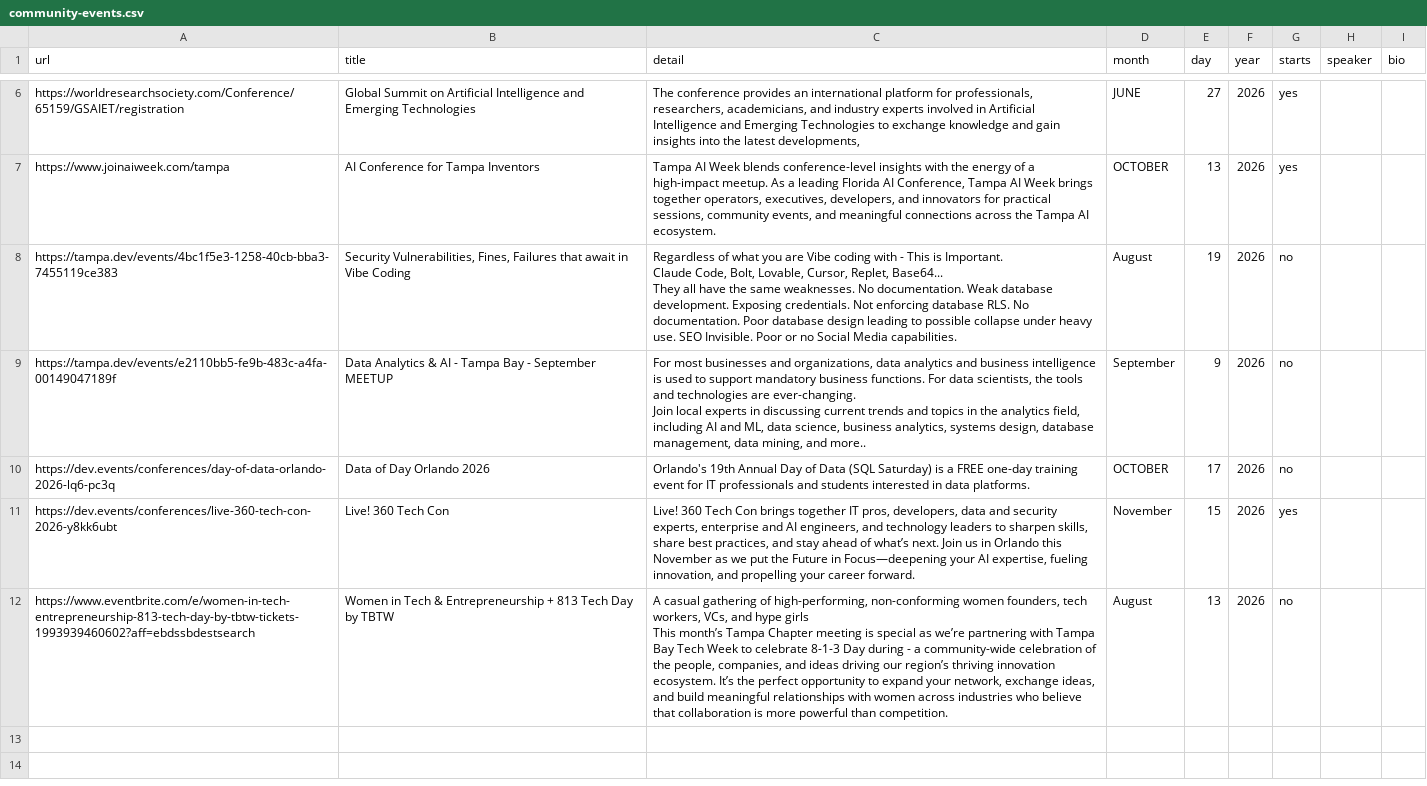
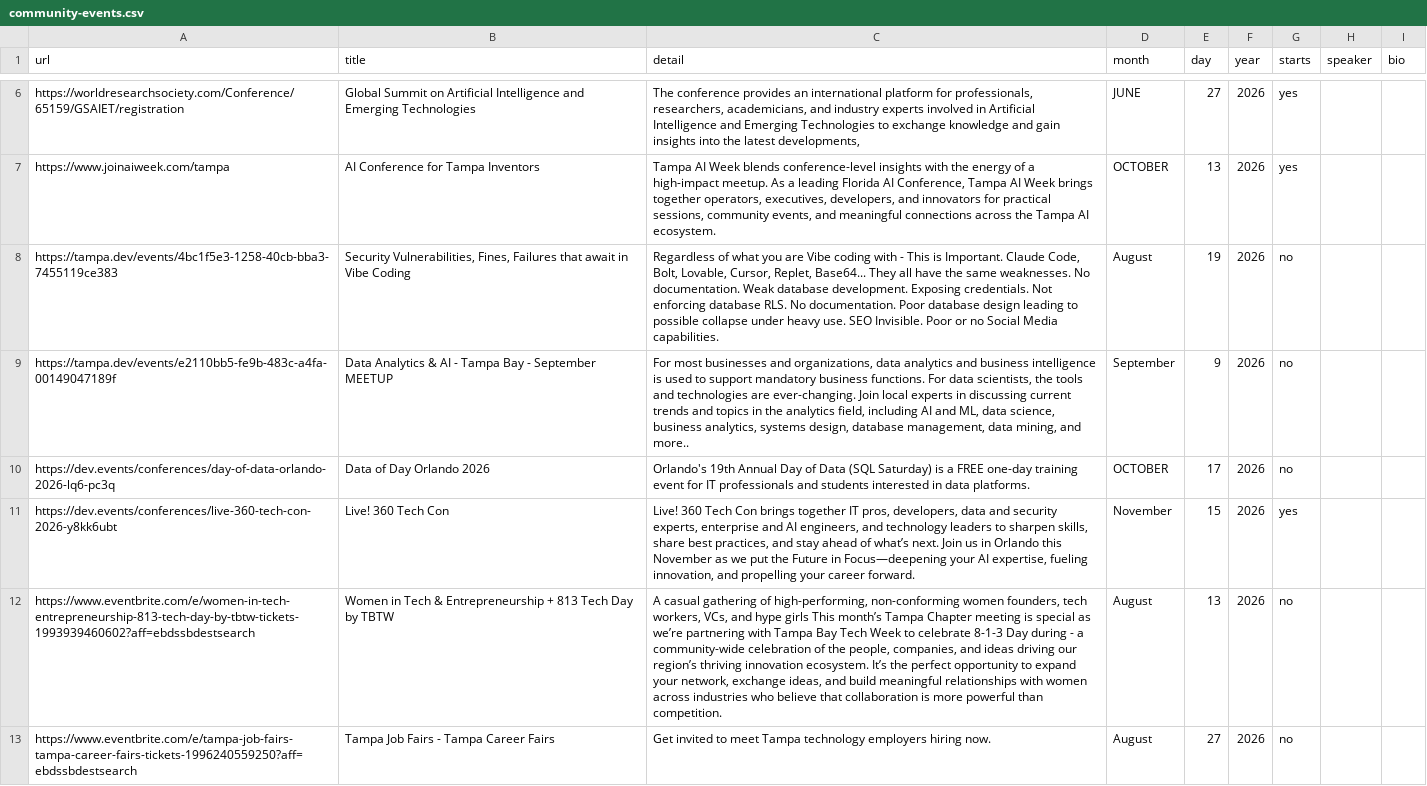
Before and after one commit to aicybercomputing-byte/public-htmls, a CSV file: ai-x/community-events.csv, drawn as a sheet; only a part is shown, gaps mark what is left out; the diff names each change by its address in the sheet, - before the commit and + after, or states it on an @@ line.

```diff
--- a/ai-x/community-events.csv
+++ b/ai-x/community-events.csv
-C8 (detail): …Media capabilities.
+C8 (detail): …Media capabilities.
-C9 (detail): …and more..
+C9 (detail): …and more..
-C12 (detail): …than competition.
+C12 (detail): …than competition.
+row 13: https://www.eventbrite.com/e/tampa-job-fairs-tampa-career-fairs-tickets-1996240559250?aff=ebdssbdestsearch | Tampa Job Fairs - Tampa Career Fairs | Get invited to meet Tampa technology employers hiring now. | August | 27 | 2026 | no
```
Also changed, not shown: ai-x/ai-x-events.csv, csv/community-events.csv, 1 other file.
